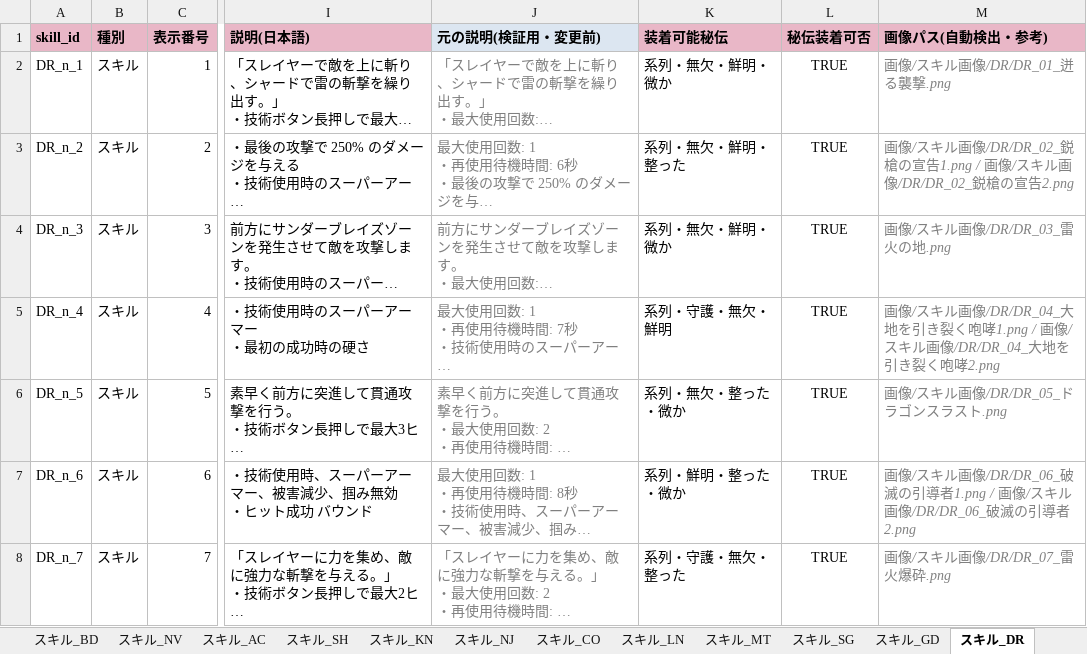
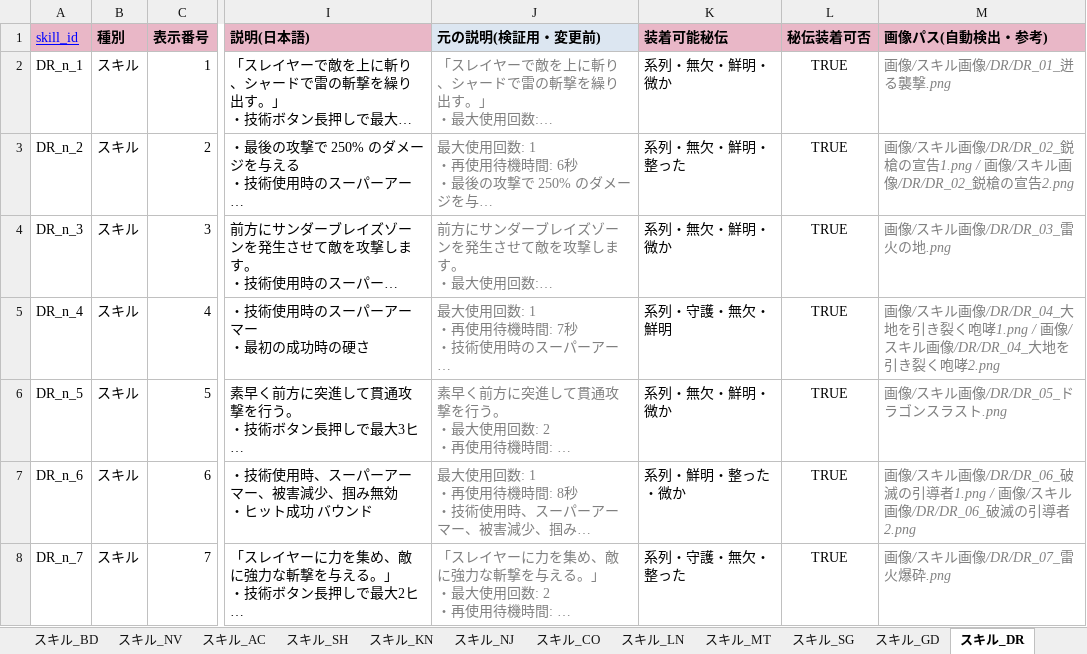
Before and after one commit to Lily-0619/skill-sigil-web, an Excel workbook: 資料/クラスデータ/黒い砂漠M_スキル・パッシブ.xlsx, sheet スキル_DR, drawn as a sheet; only a part is shown, gaps mark what is left out; long unchanged cells end in …; values as stored, in another font and other column widths than the file's, no borders; the diff covers the shown part only; the diff names each change by its address in the sheet, - before the commit and + after, or states it on an @@ line.

```diff
--- a/資料/クラスデータ/黒い砂漠M_スキル・パッシブ.xlsx (sheet スキル_DR)
+++ b/資料/クラスデータ/黒い砂漠M_スキル・パッシブ.xlsx (sheet スキル_DR)
@@ A1 bold: on → off, underline: off → on, text colour: black → #0000FF @@
-K6 (装着可能秘伝): 系列・無欠・整った・微か
+K6 (装着可能秘伝): 系列・無欠・鮮明・微か
```
Also changed, not shown: 2 edited cells elsewhere in this sheet, sheet パッシブ一覧, sheet スキル_MG, sheet スキル_HS, sheet スキル_CO, sheet スキル_SR, sheet スキル_VK, 49 other files.
